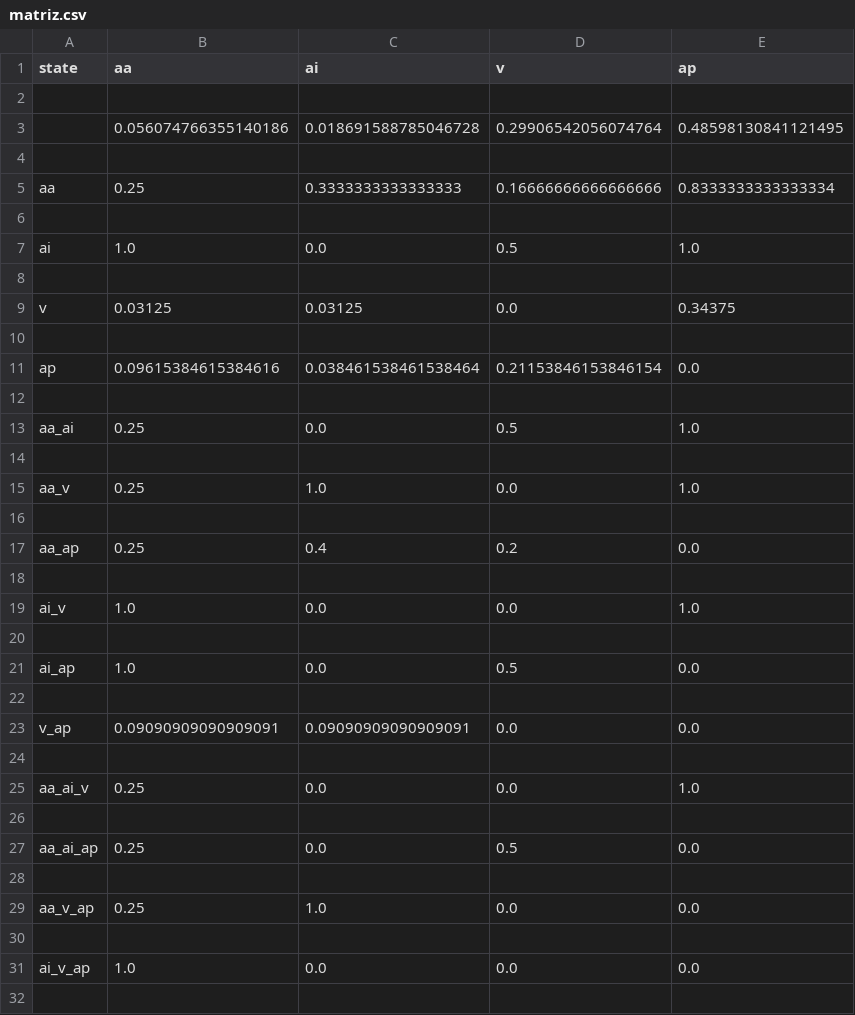
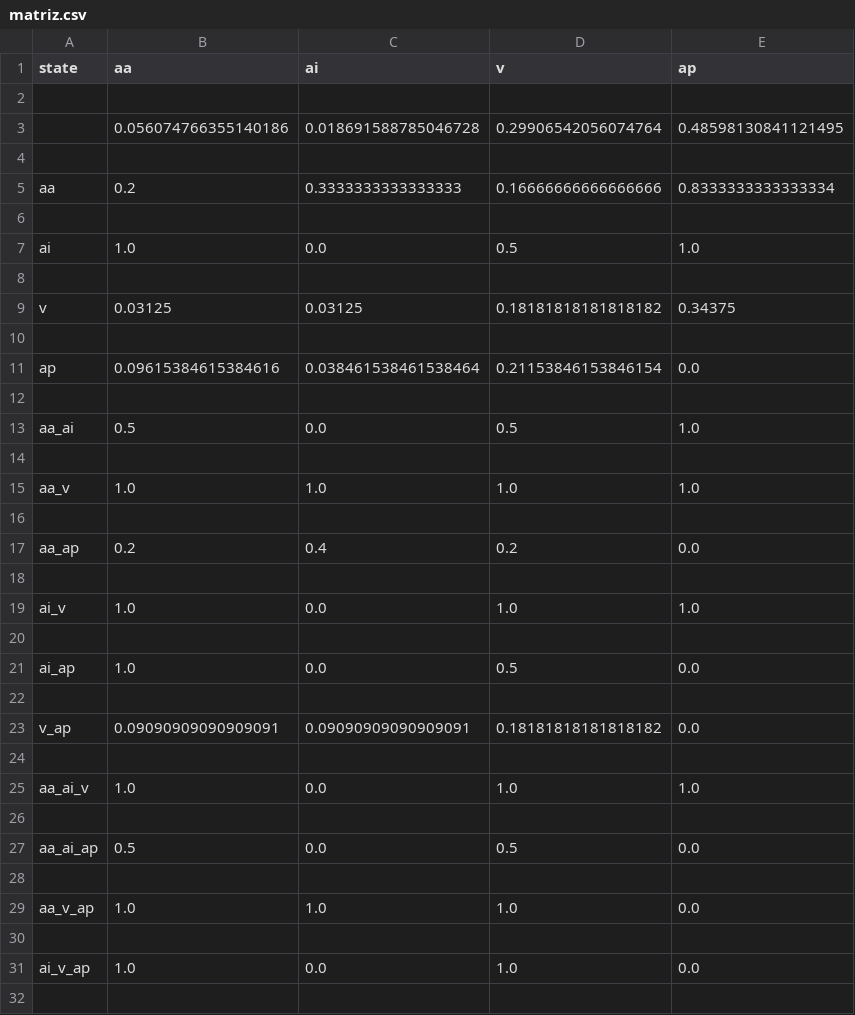
Before and after one commit to thaisviana/AlgPedia, a CSV file: matriz.csv, drawn as a sheet; only a part is shown; the diff covers the shown part only.

Commit message:
Melhorando codigo da geracao da matriz

```diff
--- a/matriz.csv
+++ b/matriz.csv
@@ -4,3 +4,3 @@ state,aa,ai,v,ap
 
-aa,0.25,0.3333333333333333,0.16666666666666666,0.8333333333333334
+aa,0.2,0.3333333333333333,0.16666666666666666,0.8333333333333334
 
@@ -8,3 +8,3 @@ ai,1.0,0.0,0.5,1.0
 
-v,0.03125,0.03125,0.0,0.34375
+v,0.03125,0.03125,0.18181818181818182,0.34375
 
@@ -12,9 +12,9 @@ ap,0.09615384615384616,0.038461538461538464,0.21153846153846154,0.0
 
-aa_ai,0.25,0.0,0.5,1.0
+aa_ai,0.5,0.0,0.5,1.0
 
-aa_v,0.25,1.0,0.0,1.0
+aa_v,1.0,1.0,1.0,1.0
 
-aa_ap,0.25,0.4,0.2,0.0
+aa_ap,0.2,0.4,0.2,0.0
 
-ai_v,1.0,0.0,0.0,1.0
+ai_v,1.0,0.0,1.0,1.0
 
@@ -22,11 +22,11 @@ ai_ap,1.0,0.0,0.5,0.0
 
-v_ap,0.09090909090909091,0.09090909090909091,0.0,0.0
+v_ap,0.09090909090909091,0.09090909090909091,0.18181818181818182,0.0
 
-aa_ai_v,0.25,0.0,0.0,1.0
+aa_ai_v,1.0,0.0,1.0,1.0
 
-aa_ai_ap,0.25,0.0,0.5,0.0
+aa_ai_ap,0.5,0.0,0.5,0.0
 
-aa_v_ap,0.25,1.0,0.0,0.0
+aa_v_ap,1.0,1.0,1.0,0.0
 
-ai_v_ap,1.0,0.0,0.0,0.0
+ai_v_ap,1.0,0.0,1.0,0.0
 
```
Also changed, not shown: 2 edited cells elsewhere in this file, 1 other file.
